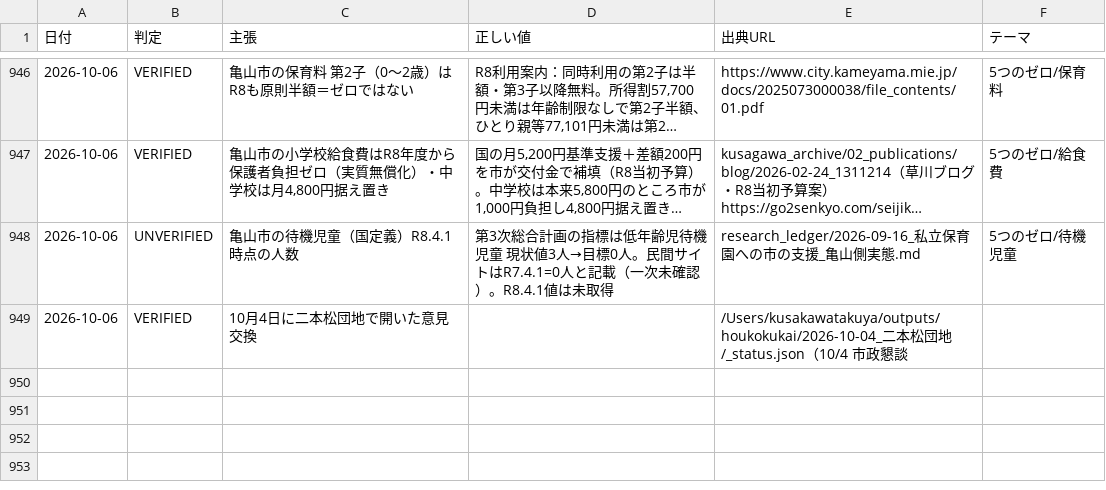
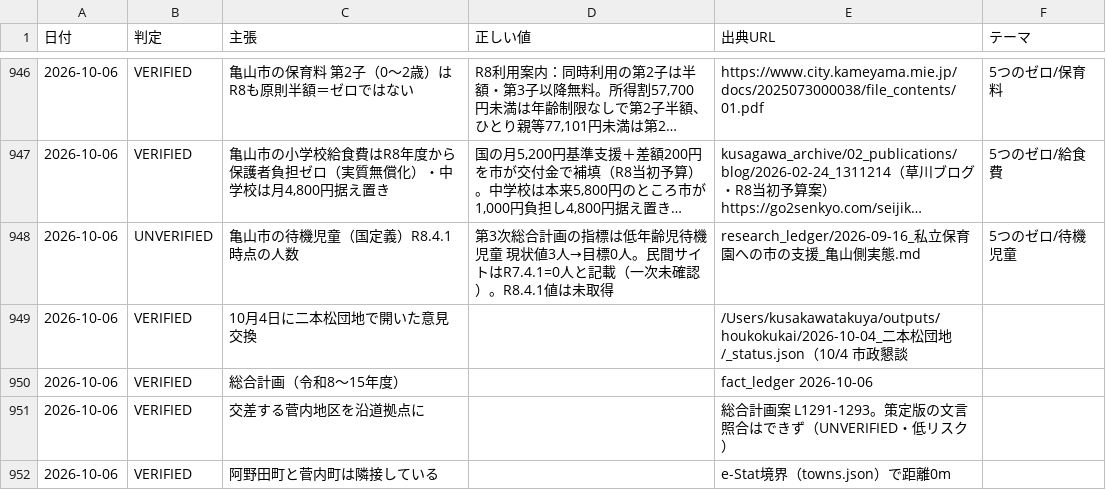
Before and after one commit to thiguchi125-debug/claude-config, a TSV file: backup/agents/knowledge/fact_ledger/verified_facts.tsv, drawn as a sheet; only a part is shown, gaps mark what is left out; long unchanged cells end in ….

```diff
--- a/backup/agents/knowledge/fact_ledger/verified_facts.tsv
+++ b/backup/agents/knowledge/fact_ledger/verified_facts.tsv
@@ -949 +949,4 @@
 2026-10-06	VERIFIED	10月4日に二本松団地で開いた意見交換		/Users/kusakawatakuya/outputs/houkokukai/2026-10-04_二本松団地/_status.json（10/4 市政懇談	
+2026-10-06	VERIFIED	総合計画（令和8〜15年度）		fact_ledger 2026-10-06	
+2026-10-06	VERIFIED	交差する菅内地区を沿道拠点に		総合計画案 L1291-1293。策定版の文言照合はできず（UNVERIFIED・低リスク）	
+2026-10-06	VERIFIED	阿野田町と菅内町は隣接している		e-Stat境界（towns.json）で距離0m	
```
Also changed, not shown: 3 other files.
